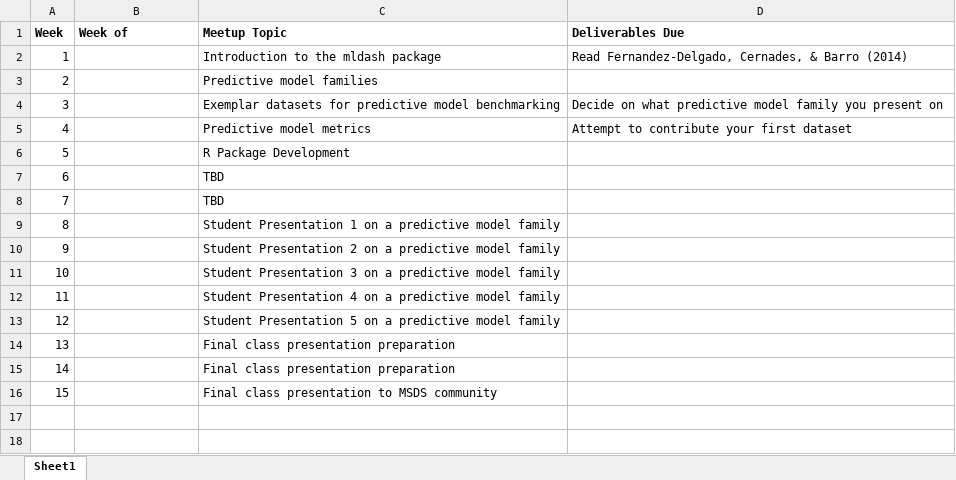
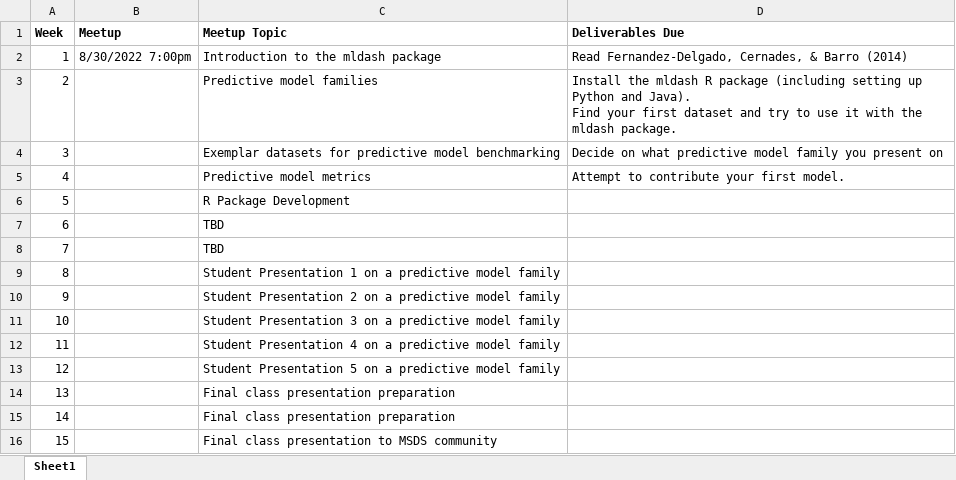
Before and after one commit to jbryer/DATA661-2022-Fall, an Excel workbook: Schedule.xlsx, sheet Sheet1, drawn as a sheet; values as stored, in another font and other column widths than the file's, no borders; ↵ is a line break in a cell; the diff names each change by its address in the sheet, - before the commit and + after, or states it on an @@ line.

Commit message:
Updates for first meetup.

```diff
--- a/Schedule.xlsx (sheet Sheet1)
+++ b/Schedule.xlsx (sheet Sheet1)
-B1: Week of
+B1: Meetup
-B2 (Meetup): (empty)
+B2 (Meetup): 8/30/2022 7:00pm
-D3 (Deliverables Due): (empty)
+D3 (Deliverables Due): Install the mldash R package (including setting up Python and Java). ↵ Find your first dataset and try to use it with the mldash package.
-D5 (Deliverables Due): Attempt to contribute your first dataset
+D5 (Deliverables Due): Attempt to contribute your first model.
```
Also changed, not shown: 5 other files.
